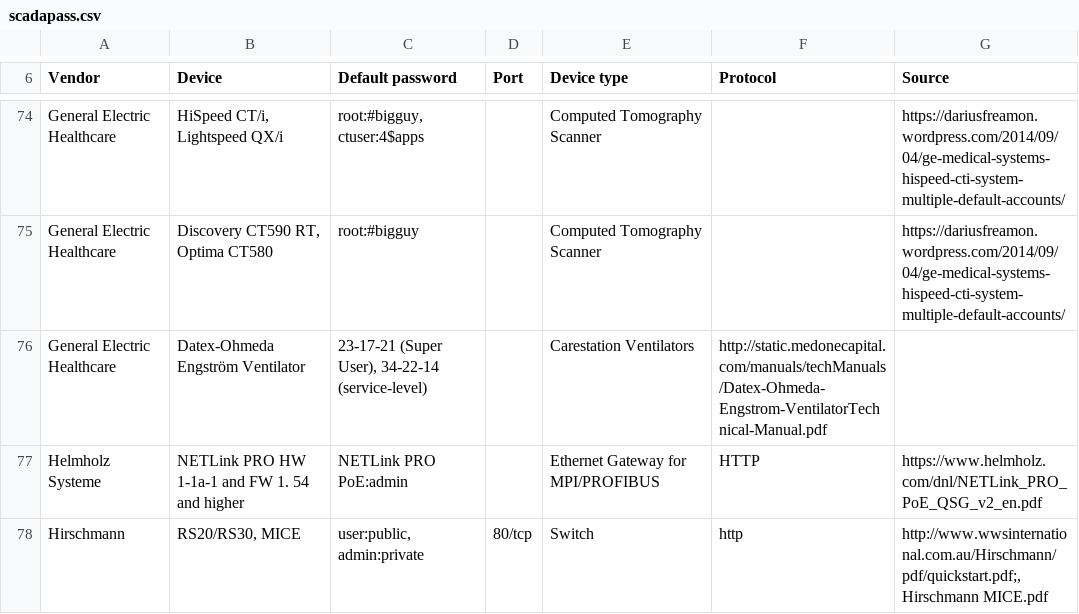
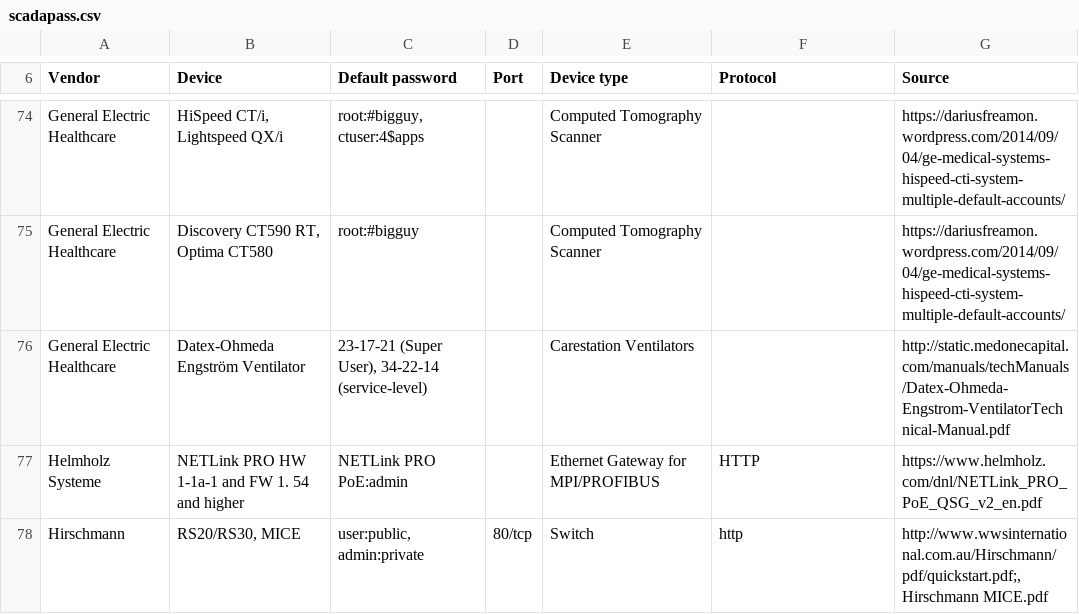
Before and after one commit to scadastrangelove/SCADAPASS, a CSV file: scadapass.csv, drawn as a sheet; only a part is shown, gaps mark what is left out.

Commit message:
Update scadapass.csv

```diff
--- a/scadapass.csv
+++ b/scadapass.csv
@@ -75,3 +75,3 @@ General Electric Healthcare,"HiSpeed CT/i, Lightspeed QX/i","root:#bigguy, ctuse
 General Electric Healthcare,"Discovery CT590 RT, Optima CT580 ",root:#bigguy,,Computed Tomography Scanner,,https://dariusfreamon.wordpress.com/2014/09/04/ge-medical-systems-hispeed-cti-system-multiple-default-accounts/
-General Electric Healthcare,Datex-Ohmeda Engström Ventilator,"23-17-21 (Super User), 34-22-14 (service-level)",,Carestation Ventilators,http://static.medonecapital.com/manuals/techManuals/Datex-Ohmeda-Engstrom-VentilatorTechnical-Manual.pdf
+General Electric Healthcare,Datex-Ohmeda Engström Ventilator,"23-17-21 (Super User), 34-22-14 (service-level)",,Carestation Ventilators,,http://static.medonecapital.com/manuals/techManuals/Datex-Ohmeda-Engstrom-VentilatorTechnical-Manual.pdf
 Helmholz Systeme,NETLink PRO HW 1-1a-1 and FW 1. 54 and higher,"NETLink PRO PoE:admin",,Ethernet Gateway for MPI/PROFIBUS,HTTP,https://www.helmholz.com/dnl/NETLink_PRO_PoE_QSG_v2_en.pdf
```
